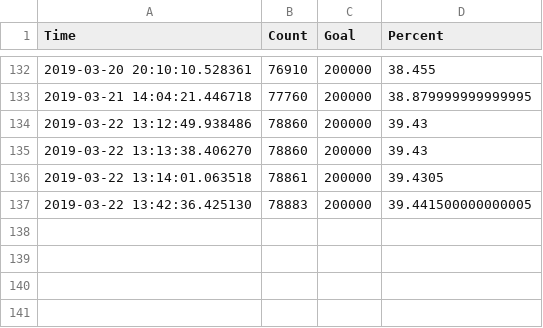
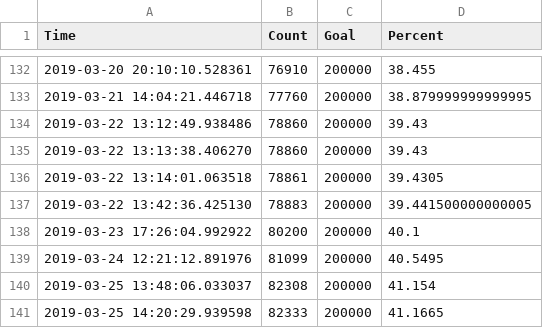
Before and after one commit to dapotter/2020-campaign, a CSV file: DonorCountYang.csv, drawn as a sheet; only a part is shown, gaps mark what is left out.

```diff
--- a/DonorCountYang.csv
+++ b/DonorCountYang.csv
@@ -137 +137,5 @@ Time,Count,Goal,Percent
 2019-03-22 13:42:36.425130,78883,200000,39.441500000000005
+2019-03-23 17:26:04.992922,80200,200000,40.1
+2019-03-24 12:21:12.891976,81099,200000,40.5495
+2019-03-25 13:48:06.033037,82308,200000,41.154
+2019-03-25 14:20:29.939598,82333,200000,41.1665
```
Also changed, not shown: RaceDem.csv, RaceFieldsRep.csv, 24 other files.
